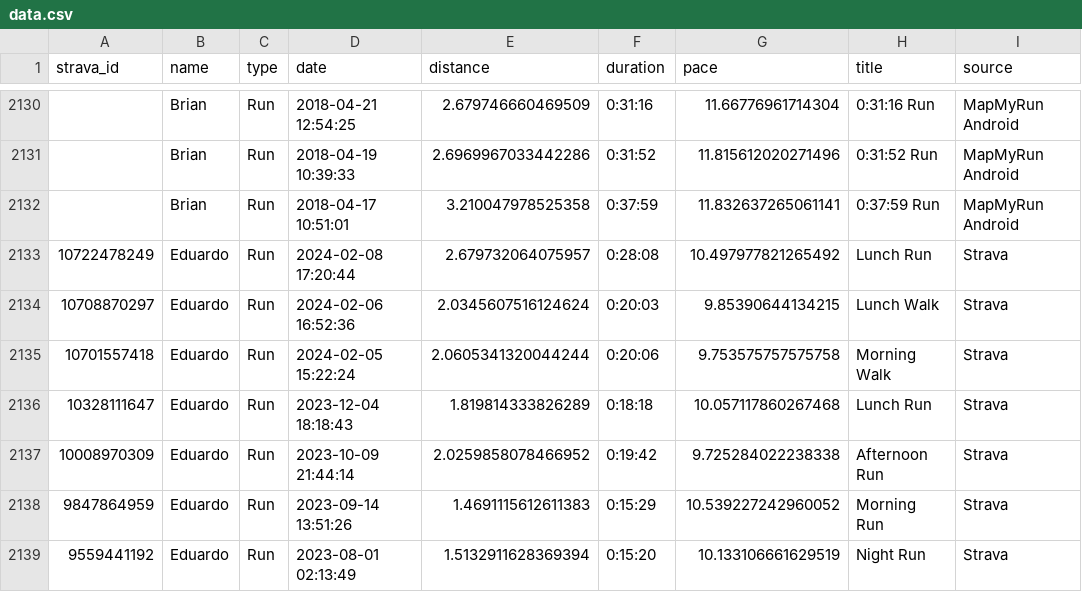
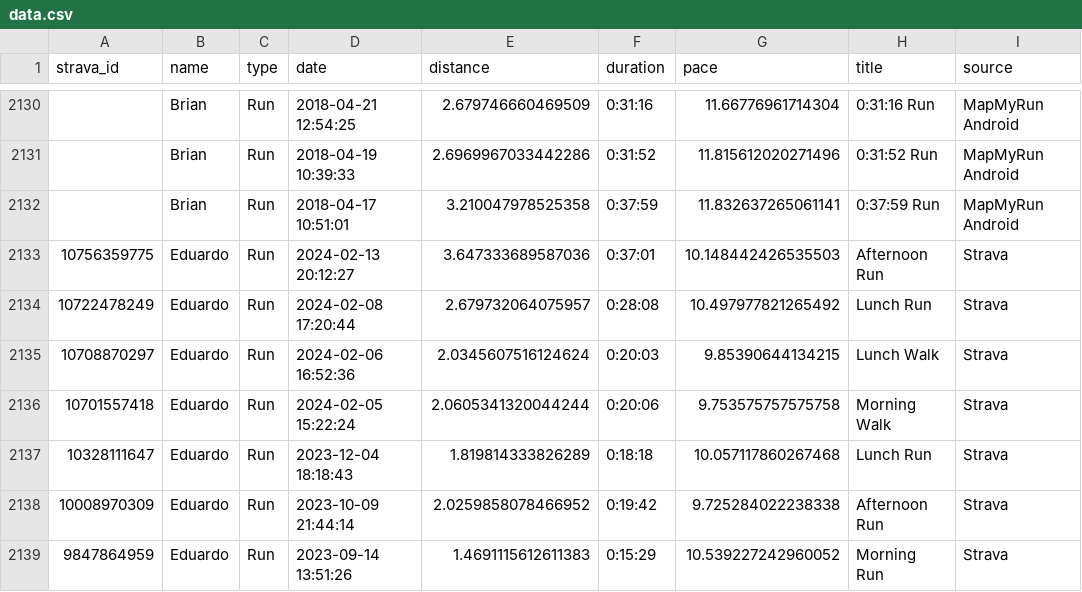
Before and after one commit to eibanez/run, a CSV file: data.csv, drawn as a sheet; only a part is shown, gaps mark what is left out; the shorter side is filled out with more unchanged rows; the diff names each change by its address in the sheet, - before the commit and + after, or states it on an @@ line.

```diff
--- a/data.csv
+++ b/data.csv
+row 2133: 10756359775 | Eduardo | Run | 2024-02-13 20:12:27 | 3.647333689587036 | 0:37:01 | 10.148442426535503 | Afternoon Run | Strava
```
Also changed, not shown: 3 other files.
